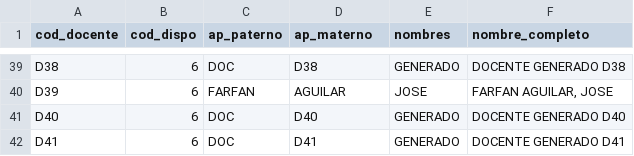
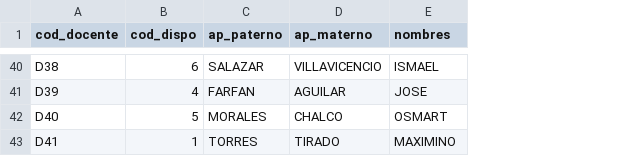
Before and after one commit to DiegoMBTamayo/Algoritmo-genetico-generacion-aulas, a CSV file: data/docentes.csv, drawn as a sheet; only a part is shown, gaps mark what is left out; removed rows and columns are numbered as before the commit, all else as after; the diff covers the shown part only; the diff names each change by its address in the sheet, - before the commit and + after, or states it on an @@ line.

```diff
--- a/data/docentes.csv
+++ b/data/docentes.csv
-column F (nombre_completo), rows 39-42: DOCENTE GENERADO D38 | FARFAN AGUILAR, JOSE | DOCENTE GENERADO D40 | DOCENTE GENERADO D41
-C40 (ap_paterno): DOC
+C40 (ap_paterno): SALAZAR
-D40 (ap_materno): D38
+D40 (ap_materno): VILLAVICENCIO
-E40 (nombres): GENERADO
+E40 (nombres): ISMAEL
-B41 (cod_dispo): 6
+B41 (cod_dispo): 4
-B42 (cod_dispo): 6
+B42 (cod_dispo): 5
-C42 (ap_paterno): DOC
+C42 (ap_paterno): MORALES
-D42 (ap_materno): D40
+D42 (ap_materno): CHALCO
-E42 (nombres): GENERADO
+E42 (nombres): OSMART
-B43 (cod_dispo): 6
+B43 (cod_dispo): 1
-C43 (ap_paterno): DOC
+C43 (ap_paterno): TORRES
-D43 (ap_materno): D41
+D43 (ap_materno): TIRADO
-E43 (nombres): GENERADO
+E43 (nombres): MAXIMINO
```
Also changed, not shown: 1 added row and 121 edited cells elsewhere in this file, data/clase_fija.csv, data/cursos.csv, 2 other files.
